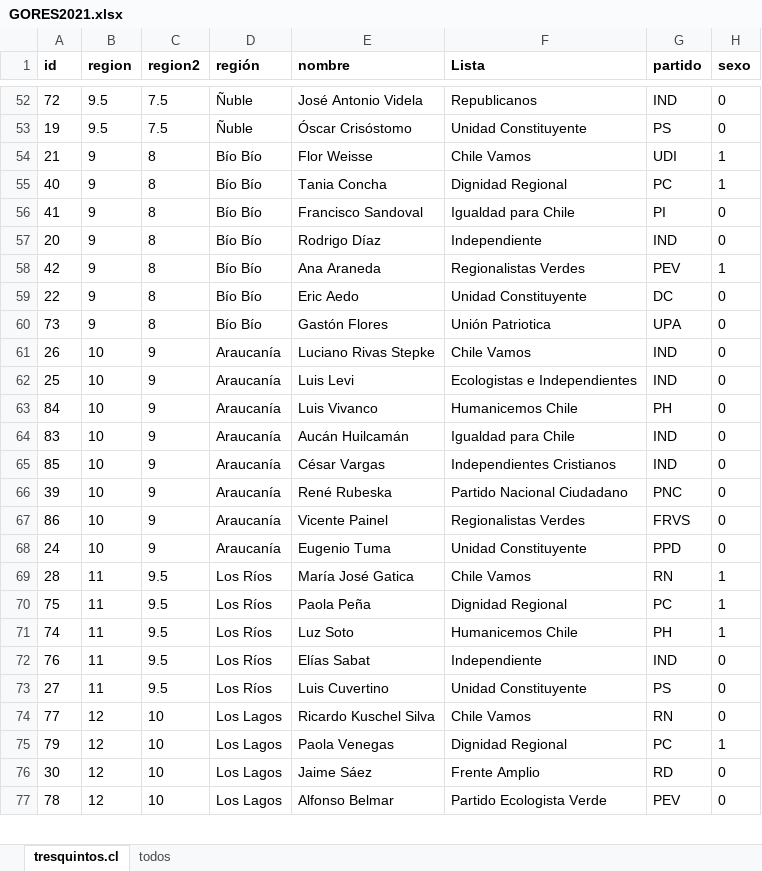
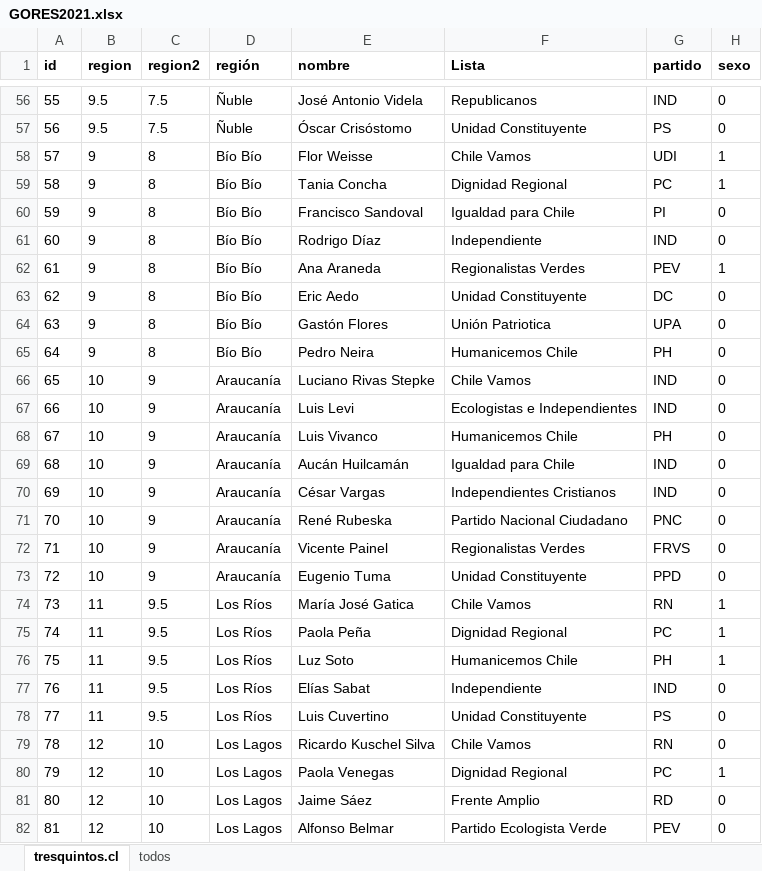
Before and after one commit to tresquintos/candidatos, an Excel workbook: gores 2021/GORES2021.xlsx, sheet tresquintos.cl, drawn as a sheet; only a part is shown, gaps mark what is left out; values as stored, in another font and other column widths than the file's, no borders; addresses are those after the commit; the diff covers the shown part only; the diff names each change by its address in the sheet, - before the commit and + after, or states it on an @@ line.

```diff
--- a/gores 2021/GORES2021.xlsx (sheet tresquintos.cl)
+++ b/gores 2021/GORES2021.xlsx (sheet tresquintos.cl)
-A56 (id): 72
+A56 (id): 55
-A57 (id): 19
+A57 (id): 56
-A58 (id): 21
+A58 (id): 57
-A59 (id): 40
+A59 (id): 58
-A60 (id): 41
+A60 (id): 59
-A61 (id): 20
+A61 (id): 60
-A62 (id): 42
+A62 (id): 61
-A63 (id): 22
+A63 (id): 62
-A64 (id): 73
+A64 (id): 63
+row 65: 64 | 9 | 8 | Bío Bío | Pedro Neira | Humanicemos Chile | PH | 0
-A66 (id): 26
+A66 (id): 65
-A67 (id): 25
+A67 (id): 66
-A68 (id): 84
+A68 (id): 67
-A69 (id): 83
+A69 (id): 68
-A70 (id): 85
+A70 (id): 69
-A71 (id): 39
+A71 (id): 70
-A72 (id): 86
+A72 (id): 71
-A73 (id): 24
+A73 (id): 72
-A74 (id): 28
+A74 (id): 73
-A75 (id): 75
+A75 (id): 74
-A76 (id): 74
+A76 (id): 75
-A78 (id): 27
+A78 (id): 77
-A79 (id): 77
+A79 (id): 78
-A81 (id): 30
+A81 (id): 80
-A82 (id): 78
+A82 (id): 81
```
Also changed, not shown: 4 added rows and 59 edited cells elsewhere in this sheet, constituyentes 2021/candidatos_constituyentes2021.xlsx, constituyentes 2021/candidatos_constituyentes2021_consolidado.xlsx, 7 other files.
